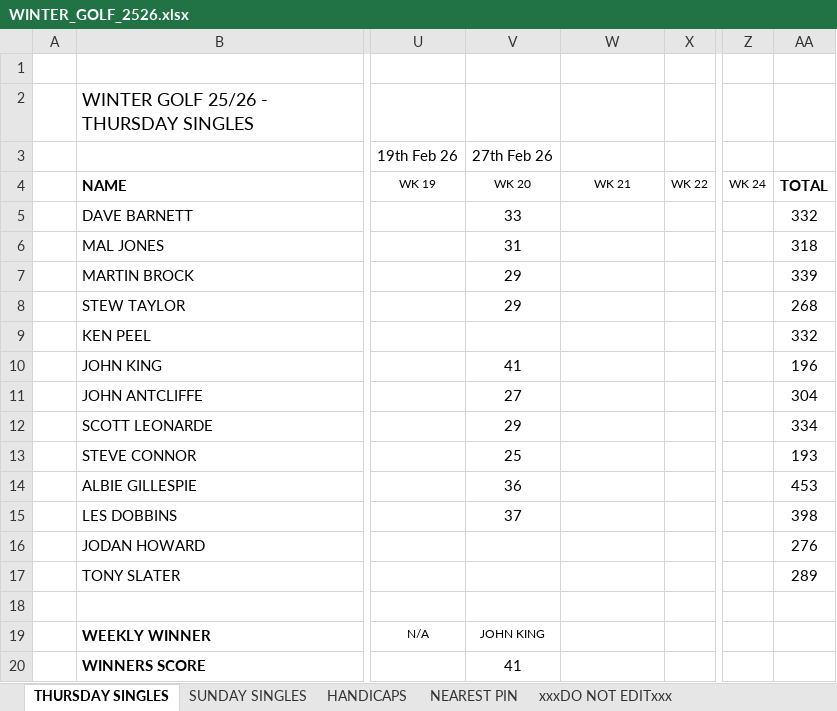
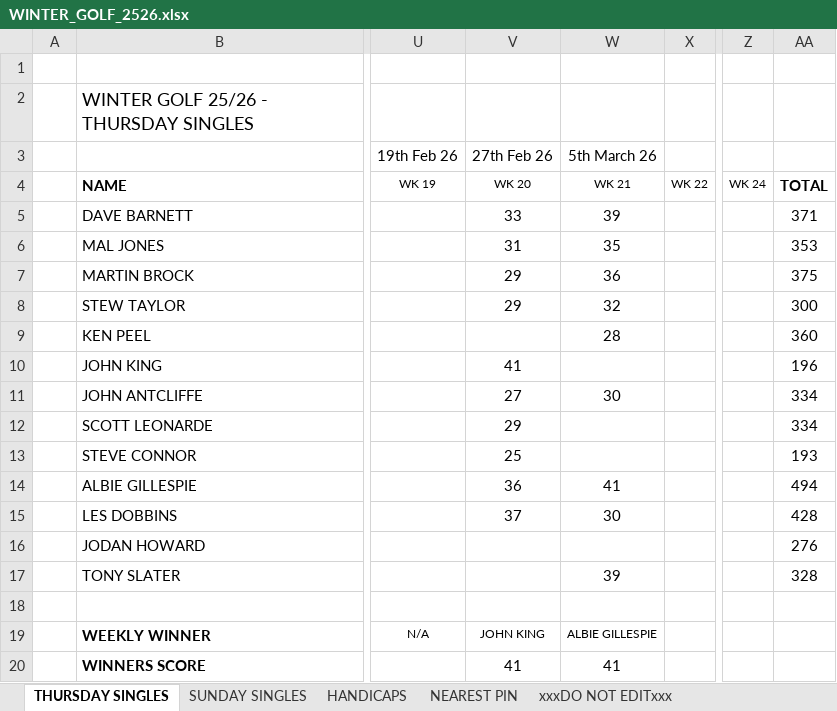
Before and after one commit to stateside2/golf-comp, an Excel workbook: data/WINTER_GOLF_2526.xlsx, sheet THURSDAY SINGLES, drawn as a sheet; only a part is shown, gaps mark what is left out; values as stored, in another font and other column widths than the file's, no borders; charts and pictures not drawn; the diff names each change by its address in the sheet, - before the commit and + after, or states it on an @@ line.

```diff
--- a/data/WINTER_GOLF_2526.xlsx (sheet THURSDAY SINGLES)
+++ b/data/WINTER_GOLF_2526.xlsx (sheet THURSDAY SINGLES)
-W3: (empty)
+W3: 5th March 26
-W5 (5th March 26): (empty)
+W5 (5th March 26): 39
-AA5: 332
+AA5: 371
-W6 (5th March 26): (empty)
+W6 (5th March 26): 35
-AA6: 318
+AA6: 353
-W7 (5th March 26): (empty)
+W7 (5th March 26): 36
-AA7: 339
+AA7: 375
-W8 (5th March 26): (empty)
+W8 (5th March 26): 32
-AA8: 268
+AA8: 300
-W9 (5th March 26): (empty)
+W9 (5th March 26): 28
-AA9: 332
+AA9: 360
-W11 (5th March 26): (empty)
+W11 (5th March 26): 30
-AA11: 304
+AA11: 334
-W14 (5th March 26): (empty)
+W14 (5th March 26): 41
-AA14: 453
+AA14: 494
-W15 (5th March 26): (empty)
+W15 (5th March 26): 30
-AA15: 398
+AA15: 428
-W17 (5th March 26): (empty)
+W17 (5th March 26): 39
-AA17: 289
+AA17: 328
-W19 (5th March 26): (empty)
+W19 (5th March 26): ALBIE GILLESPIE
-W20 (5th March 26): (empty)
+W20 (5th March 26): 41
```
Also changed, not shown: sheet SUNDAY SINGLES, sheet HANDICAPS, sheet xxxDO NOT EDITxxx, sheet NEAREST PIN, 1 other file.
